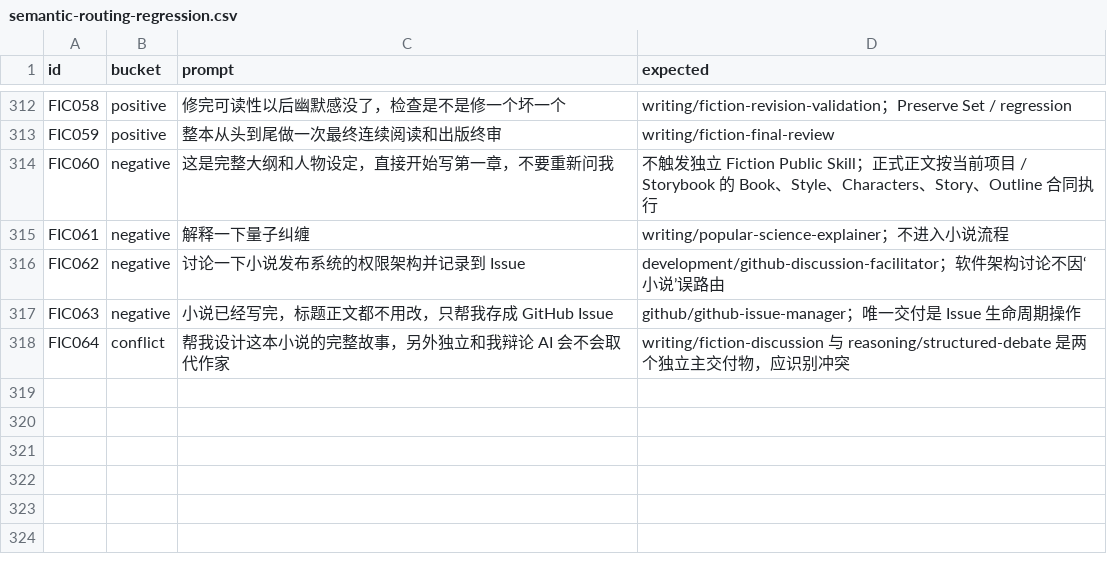
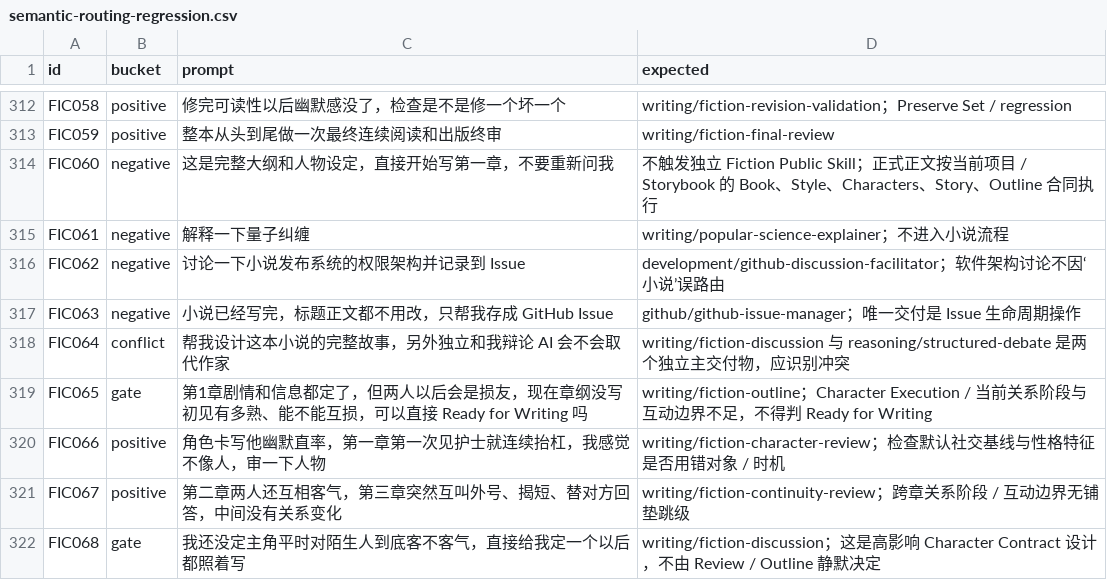
Before and after one commit to trojanbox/agent-plugin-marketplace, a CSV file: plugins/ai-workflow/skills/skill-system-design/references/semantic-routing-regression.csv, drawn as a sheet; only a part is shown, gaps mark what is left out; the diff names each change by its address in the sheet, - before the commit and + after, or states it on an @@ line.

Commit message:
feat(writing): stabilize character stages across fiction workflow

```diff
--- a/plugins/ai-workflow/skills/skill-system-design/references/semantic-routing-regression.csv
+++ b/plugins/ai-workflow/skills/skill-system-design/references/semantic-routing-regression.csv
+row 319: FIC065 | gate | 第1章剧情和信息都定了，但两人以后会是损友，现在章纲没写初见有多熟、能不能互损，可以直接 Ready for Writing 吗 | writing/fiction-outline；Character Execution / 当前关系阶段与互动边界不足，不得判 Ready for Writing
+row 320: FIC066 | positive | 角色卡写他幽默直率，第一章第一次见护士就连续抬杠，我感觉不像人，审一下人物 | writing/fiction-character-review；检查默认社交基线与性格特征是否用错对象 / 时机
+row 321: FIC067 | positive | 第二章两人还互相客气，第三章突然互叫外号、揭短、替对方回答，中间没有关系变化 | writing/fiction-continuity-review；跨章关系阶段 / 互动边界无铺垫跳级
+row 322: FIC068 | gate | 我还没定主角平时对陌生人到底客不客气，直接给我定一个以后都照着写 | writing/fiction-discussion；这是高影响 Character Contract 设计，不由 Review / Outline 静默决定
```
Also changed, not shown: 10 other files.
